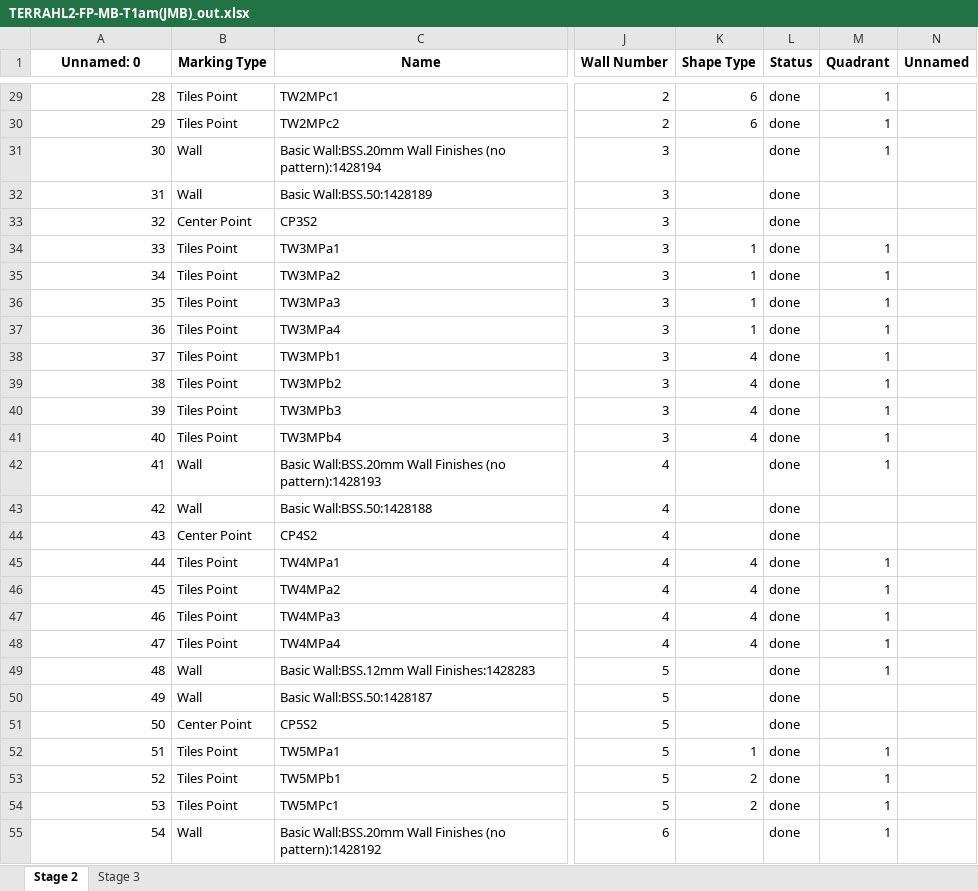
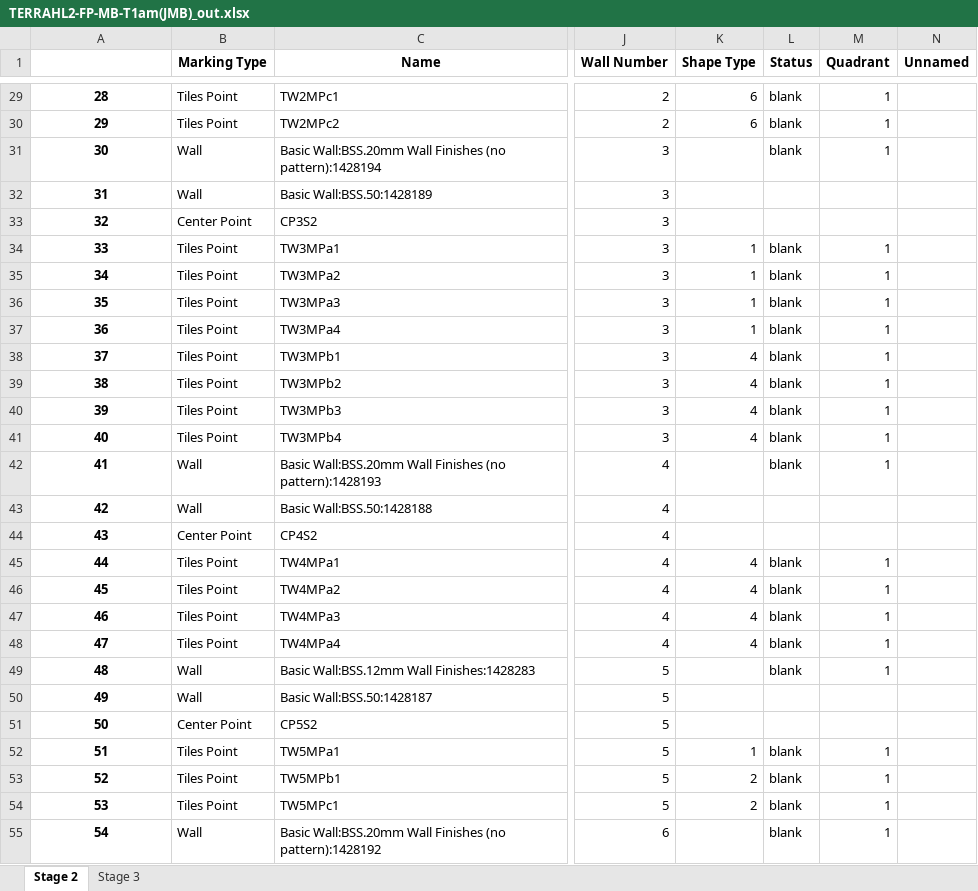
Before and after one commit to mokzhizhuan/GreyForm_UIs, an Excel workbook: newui_Greyform/TERRAHL2-FP-MB-T1am(JMB)_out.xlsx, sheet Stage 2, drawn as a sheet; only a part is shown, gaps mark what is left out; values as stored, in another font and other column widths than the file's, no borders; the diff covers the shown part only; the diff names each change by its address in the sheet, - before the commit and + after, or states it on an @@ line.

```diff
--- a/newui_Greyform/TERRAHL2-FP-MB-T1am(JMB)_out.xlsx (sheet Stage 2)
+++ b/newui_Greyform/TERRAHL2-FP-MB-T1am(JMB)_out.xlsx (sheet Stage 2)
-A1: Unnamed: 0
+A1: (empty)
@@ A29:A55 bold: off → on, alignment: right → center @@
-L29:L31 (Status): done
+L29:L31 (Status): blank
-L32:L33 (Status): done
+L32:L33 (Status): (empty)
-L34:L42 (Status): done
+L34:L42 (Status): blank
-L43:L44 (Status): done
+L43:L44 (Status): (empty)
-L45:L49 (Status): done
+L45:L49 (Status): blank
-L50:L51 (Status): done
+L50:L51 (Status): (empty)
-L52:L55 (Status): done
+L52:L55 (Status): blank
```
Also changed, not shown: 37 edited cells and cell formats elsewhere in this sheet, sheet Stage 3, 9 other files.
